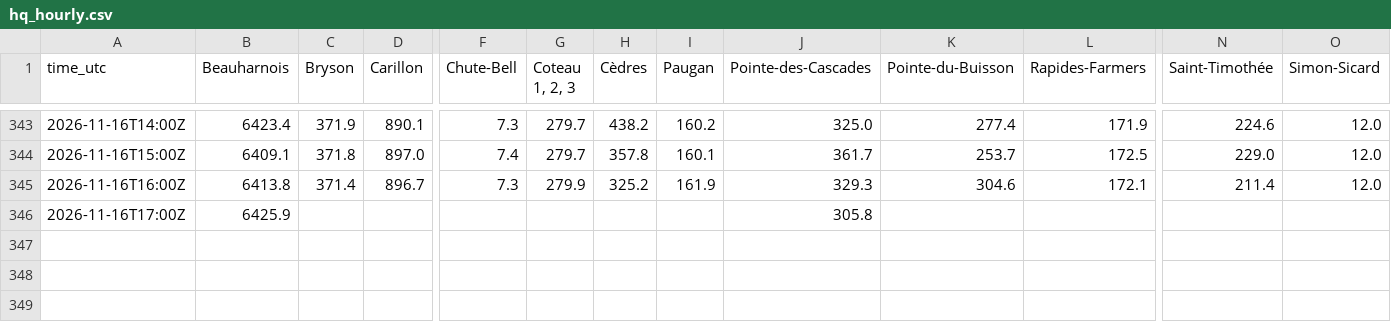
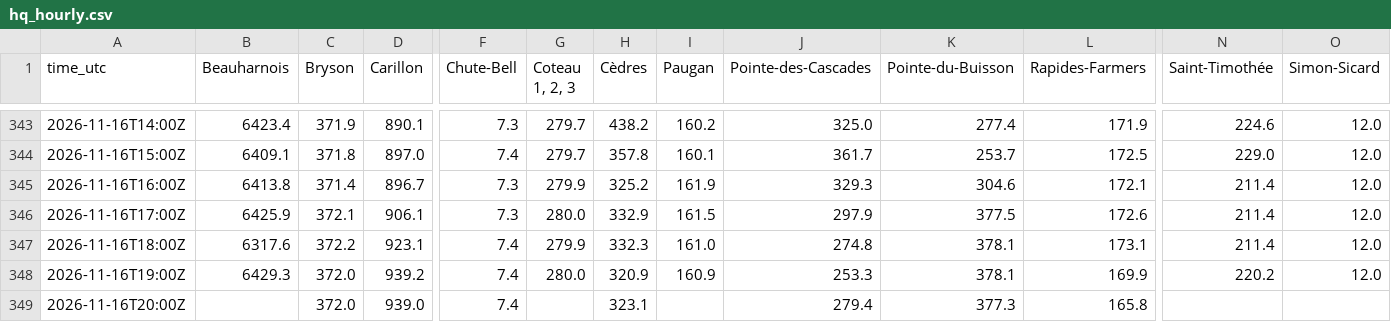
Before and after one commit to mimomimo15/prevision-frontenac, a CSV file: docs/hq_hourly.csv, drawn as a sheet; only a part is shown, gaps mark what is left out; rows hold the shown columns only; the diff names each change by its address in the sheet, - before the commit and + after, or states it on an @@ line.

```diff
--- a/docs/hq_hourly.csv
+++ b/docs/hq_hourly.csv
-C346 (Bryson): (empty)
+C346 (Bryson): 372.1
-D346 (Carillon): (empty)
+D346 (Carillon): 906.1
-F346 (Chute-Bell): (empty)
+F346 (Chute-Bell): 7.3
-G346 (Coteau 1, 2, 3): (empty)
+G346 (Coteau 1, 2, 3): 280.0
-H346 (Cèdres): (empty)
+H346 (Cèdres): 332.9
-I346 (Paugan): (empty)
+I346 (Paugan): 161.5
-J346 (Pointe-des-Cascades): 305.8
+J346 (Pointe-des-Cascades): 297.9
-K346 (Pointe-du-Buisson): (empty)
+K346 (Pointe-du-Buisson): 377.5
-L346 (Rapides-Farmers): (empty)
+L346 (Rapides-Farmers): 172.6
-N346 (Saint-Timothée): (empty)
+N346 (Saint-Timothée): 211.4
-O346 (Simon-Sicard): (empty)
+O346 (Simon-Sicard): 12.0
+row 347: 2026-11-16T18:00Z | 6317.6 | 372.2 | 923.1 | 7.4 | 279.9 | 332.3 | 161.0 | 274.8 | 378.1 | 173.1 | 211.4 | 12.0
+row 348: 2026-11-16T19:00Z | 6429.3 | 372.0 | 939.2 | 7.4 | 280.0 | 320.9 | 160.9 | 253.3 | 378.1 | 169.9 | 220.2 | 12.0
+row 349: 2026-11-16T20:00Z |  | 372.0 | 939.0 | 7.4 |  | 323.1 |  | 279.4 | 377.3 | 165.8
```
Also changed, not shown: docs/aux_daily.csv, docs/forecast_archive.csv, 7 other files.
